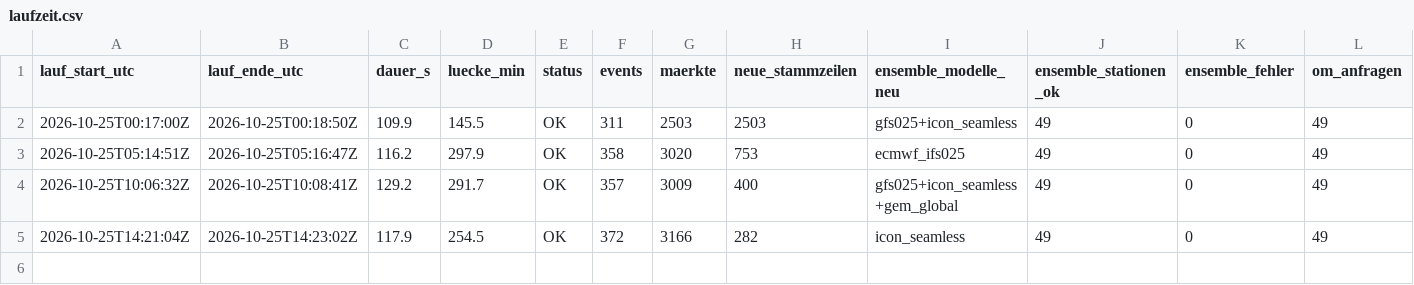
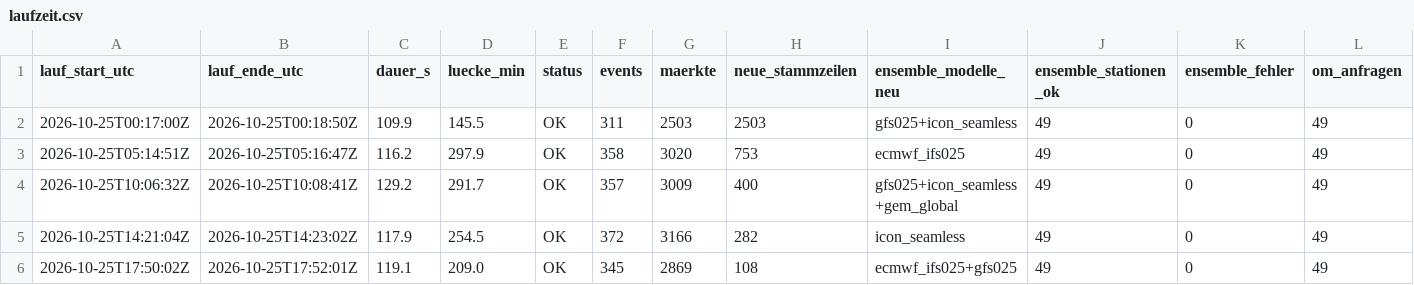
Before and after one commit to Jubosaurus/polymarket-wetterbot, a CSV file: daten/2026-10-25/laufzeit.csv, drawn as a sheet; only a part is shown; rows hold the shown columns only; the diff names each change by its address in the sheet, - before the commit and + after, or states it on an @@ line.

```diff
--- a/daten/2026-10-25/laufzeit.csv
+++ b/daten/2026-10-25/laufzeit.csv
+row 6: 2026-10-25T17:50:02Z | 2026-10-25T17:52:01Z | 119.1 | 209.0 | OK | 345 | 2869 | 108 | ecmwf_ifs025+gfs025 | 49 | 0 | 49
```
Also changed, not shown: 5 other files.
